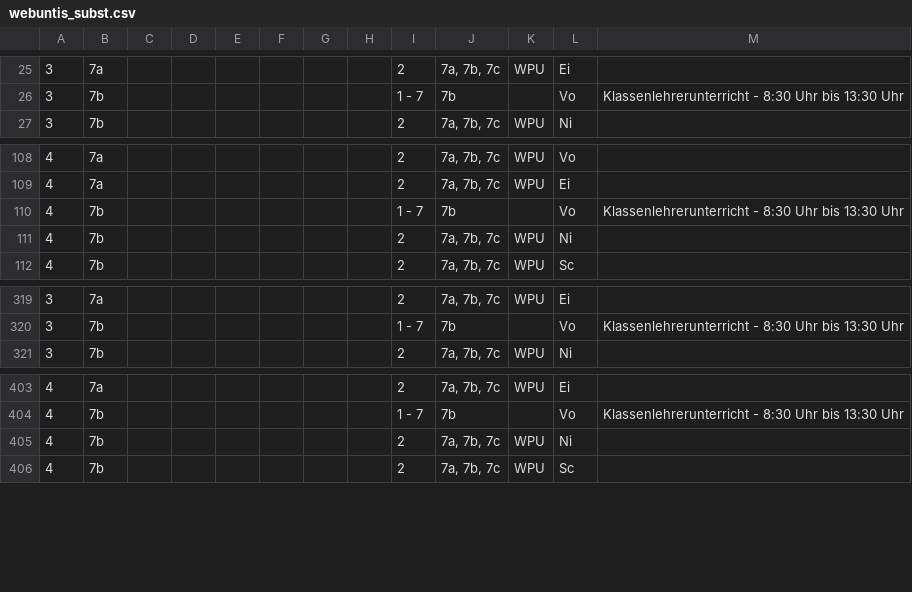
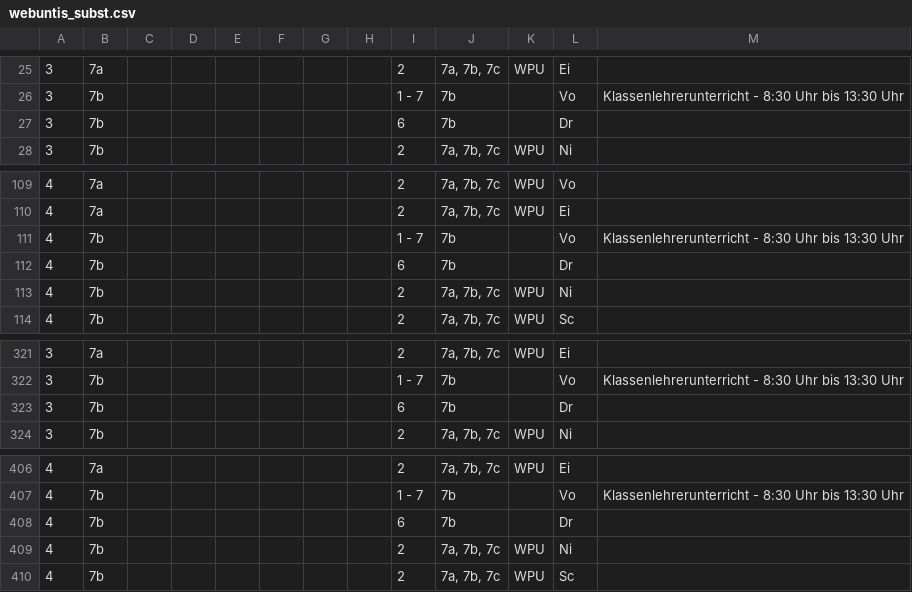
Before and after one commit to iluvatar80/untis-monitor, a CSV file: docs/webuntis_subst.csv, drawn as a sheet; only a part is shown, gaps mark what is left out; the diff names each change by its address in the sheet, - before the commit and + after, or states it on an @@ line.

```diff
--- a/docs/webuntis_subst.csv
+++ b/docs/webuntis_subst.csv
+row 27: 3 | 7b |  |  |  |  |  |  | 6 | 7b |  | Dr
+row 112: 4 | 7b |  |  |  |  |  |  | 6 | 7b |  | Dr
+row 323: 3 | 7b |  |  |  |  |  |  | 6 | 7b |  | Dr
+row 408: 4 | 7b |  |  |  |  |  |  | 6 | 7b |  | Dr
```
Also changed, not shown: docs/untis_subst_normalized.csv, 7 other files.
